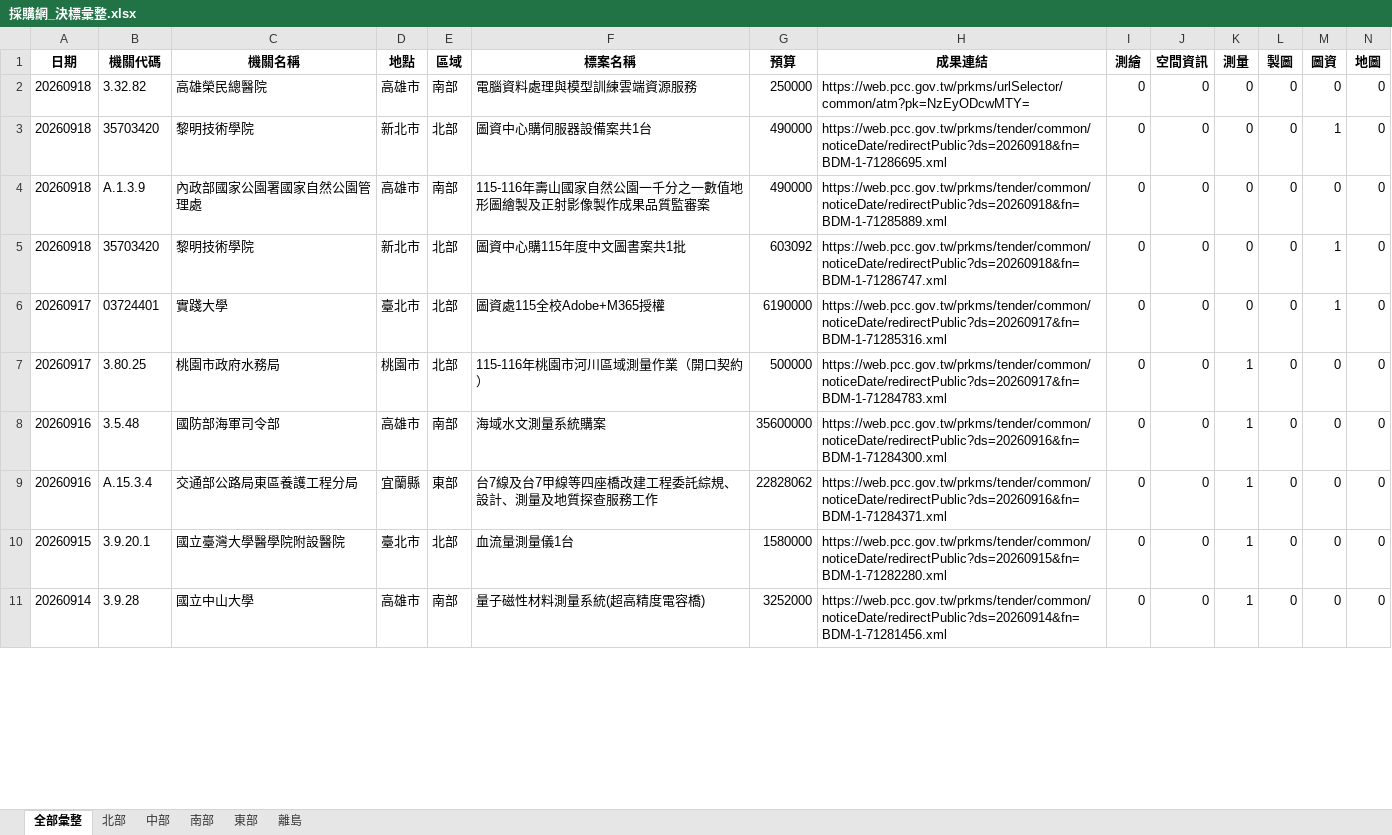
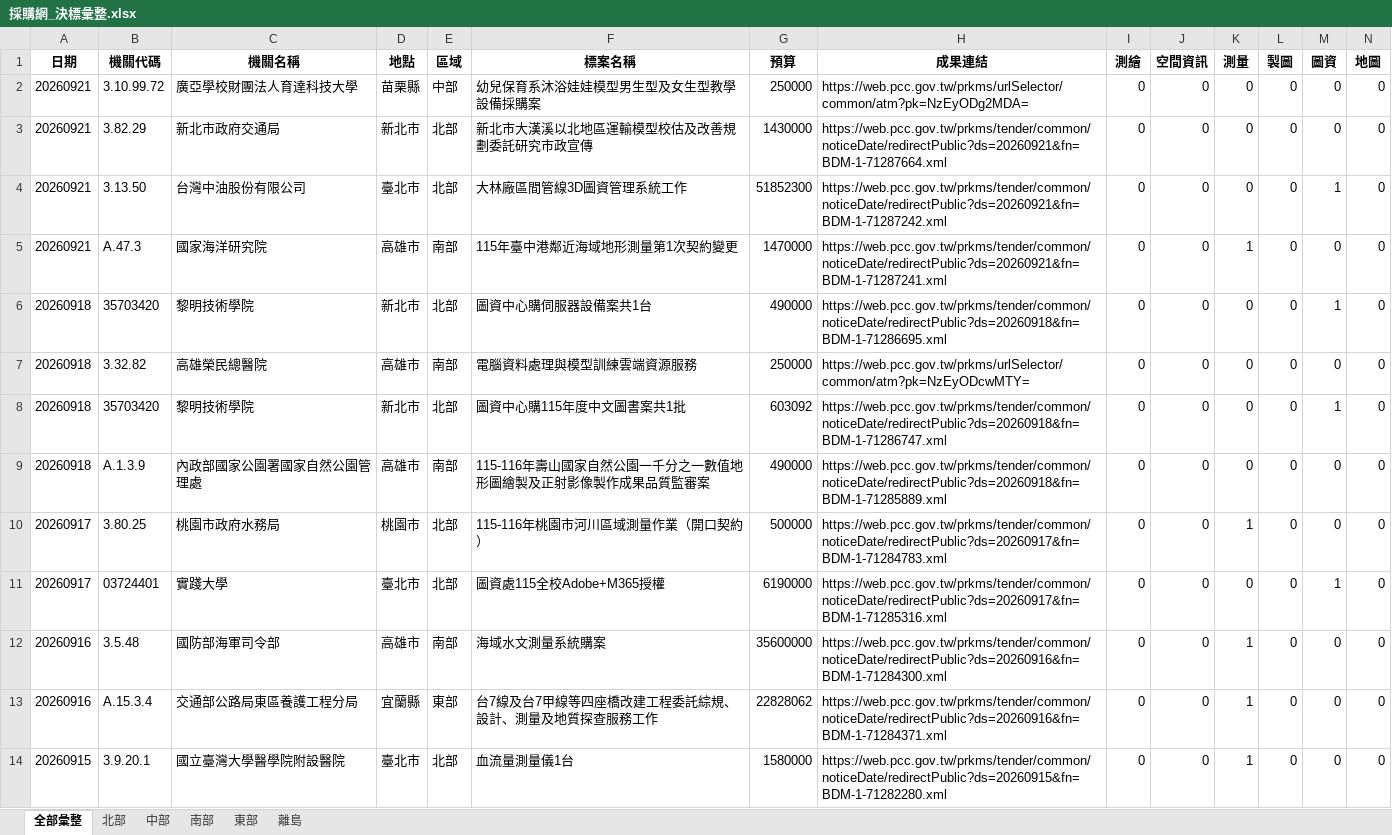
Before and after one commit to JAAAE/daily_bid, an Excel workbook: data/採購網_決標彙整.xlsx, sheet 全部彙整, drawn as a sheet; only a part is shown; the shorter side is filled out with more unchanged rows; values as stored, in another font and other column widths than the file's, no borders; rows hold the shown columns only; the diff covers the shown part only; the diff names each change by its address in the sheet, - before the commit and + after, or states it on an @@ line.

```diff
--- a/data/採購網_決標彙整.xlsx (sheet 全部彙整)
+++ b/data/採購網_決標彙整.xlsx (sheet 全部彙整)
-A2 (日期): 20260918
+A2 (日期): 20260921
-B2 (機關代碼): 3.32.82
+B2 (機關代碼): 3.10.99.72
-C2 (機關名稱): 高雄榮民總醫院
+C2 (機關名稱): 廣亞學校財團法人育達科技大學
-D2 (地點): 高雄市
+D2 (地點): 苗栗縣
-E2 (區域): 南部
+E2 (區域): 中部
-F2 (標案名稱): 電腦資料處理與模型訓練雲端資源服務
+F2 (標案名稱): 幼兒保育系沐浴娃娃模型男生型及女生型教學設備採購案
-H2 (成果連結): https://web.pcc.gov.tw/prkms/urlSelector/common/atm?pk=NzEyODcwMTY=
+H2 (成果連結): https://web.pcc.gov.tw/prkms/urlSelector/common/atm?pk=NzEyODg2MDA=
+row 3: 20260921 | 3.82.29 | 新北市政府交通局 | 新北市 | 北部 | 新北市大漢溪以北地區運輸模型校估及改善規劃委託研究市政宣傳 | 1430000 | https://web.pcc.gov.tw/prkms/tender/common/noticeDate/redirectPublic?ds=20260921&fn=BDM-1-71287664.xml | 0 | 0 | 0 | 0 | 0 | 0
+row 4: 20260921 | 3.13.50 | 台灣中油股份有限公司 | 臺北市 | 北部 | 大林廠區間管線3D圖資管理系統工作 | 51852300 | https://web.pcc.gov.tw/prkms/tender/common/noticeDate/redirectPublic?ds=20260921&fn=BDM-1-71287242.xml | 0 | 0 | 0 | 0 | 1 | 0
+row 5: 20260921 | A.47.3 | 國家海洋研究院 | 高雄市 | 南部 | 115年臺中港鄰近海域地形測量第1次契約變更 | 1470000 | https://web.pcc.gov.tw/prkms/tender/common/noticeDate/redirectPublic?ds=20260921&fn=BDM-1-71287241.xml | 0 | 0 | 1 | 0 | 0 | 0
+row 7: 20260918 | 3.32.82 | 高雄榮民總醫院 | 高雄市 | 南部 | 電腦資料處理與模型訓練雲端資源服務 | 250000 | https://web.pcc.gov.tw/prkms/urlSelector/common/atm?pk=NzEyODcwMTY= | 0 | 0 | 0 | 0 | 0 | 0
@@ row 4 moved to row 9: 20260918 @@
@@ row 6 moved to row 11: 20260917 @@
```
Also changed, not shown: 706 moved rows elsewhere in this sheet, sheet 北部, sheet 中部, sheet 南部, sheet 東部, sheet 離島.
